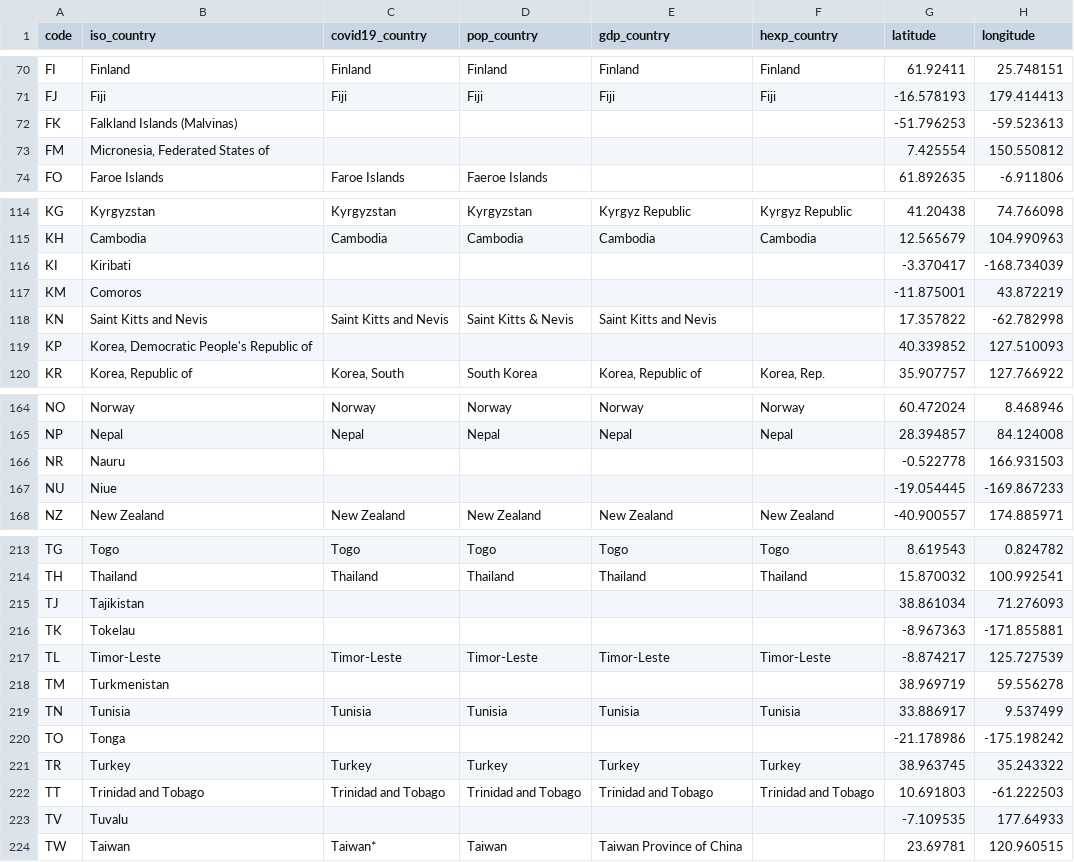
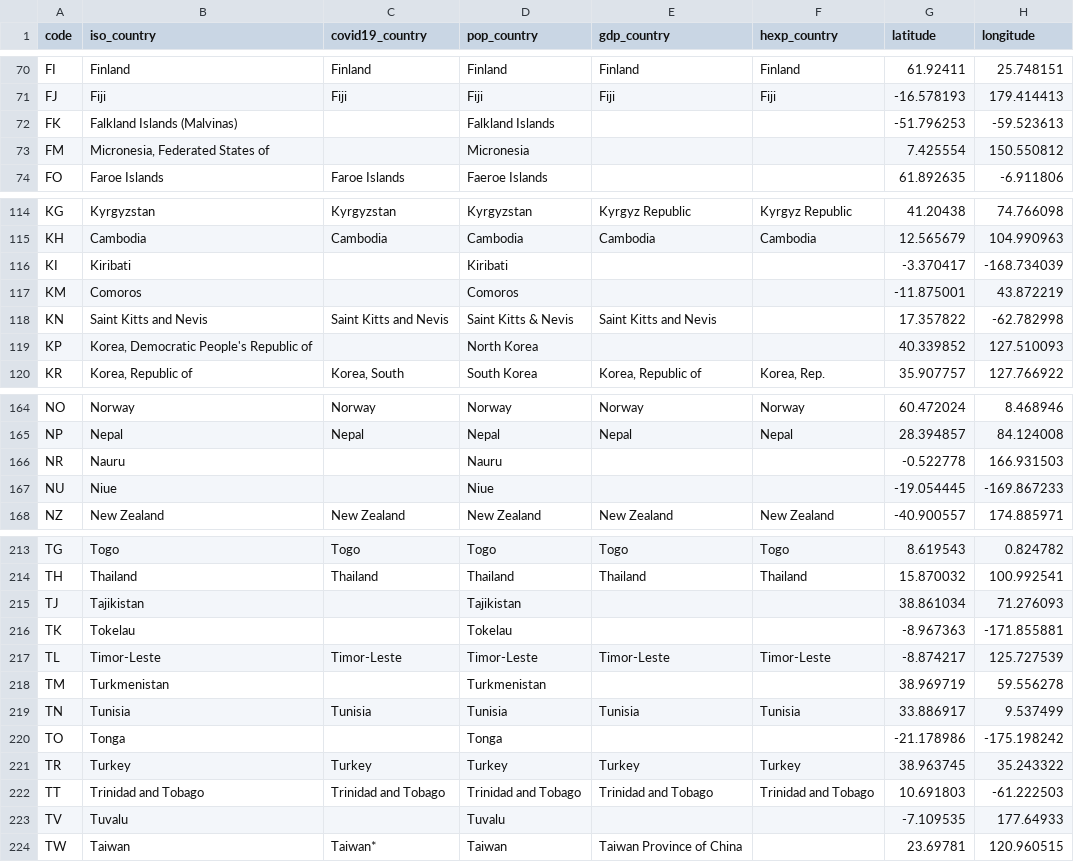
Before and after one commit to arthurcw/CoronaVirus, a CSV file: Datasets/countries.csv, drawn as a sheet; only a part is shown, gaps mark what is left out; the diff covers the shown part only.

```diff
--- a/Datasets/countries.csv
+++ b/Datasets/countries.csv
@@ -71,4 +71,4 @@ FI,Finland,Finland,Finland,Finland,Finland,61.92411,25.748151
 FJ,Fiji,Fiji,Fiji,Fiji,Fiji,-16.578193,179.414413
-FK,Falkland Islands (Malvinas),,,,,-51.796253,-59.523613
-FM,"Micronesia, Federated States of",,,,,7.425554,150.550812
+FK,Falkland Islands (Malvinas),,Falkland Islands,,,-51.796253,-59.523613
+FM,"Micronesia, Federated States of",,Micronesia,,,7.425554,150.550812
 FO,Faroe Islands,Faroe Islands,Faeroe Islands,,,61.892635,-6.911806
@@ -115,6 +115,6 @@ KG,Kyrgyzstan,Kyrgyzstan,Kyrgyzstan,Kyrgyz Republic,Kyrgyz Republic,41.20438,74.
 KH,Cambodia,Cambodia,Cambodia,Cambodia,Cambodia,12.565679,104.990963
-KI,Kiribati,,,,,-3.370417,-168.734039
-KM,Comoros,,,,,-11.875001,43.872219
+KI,Kiribati,,Kiribati,,,-3.370417,-168.734039
+KM,Comoros,,Comoros,,,-11.875001,43.872219
 KN,Saint Kitts and Nevis,Saint Kitts and Nevis,Saint Kitts & Nevis,Saint Kitts and Nevis,,17.357822,-62.782998
-KP,"Korea, Democratic People's Republic of",,,,,40.339852,127.510093
+KP,"Korea, Democratic People's Republic of",,North Korea,,,40.339852,127.510093
 KR,"Korea, Republic of","Korea, South",South Korea,"Korea, Republic of","Korea, Rep.",35.907757,127.766922
@@ -165,4 +165,4 @@ NO,Norway,Norway,Norway,Norway,Norway,60.472024,8.468946
 NP,Nepal,Nepal,Nepal,Nepal,Nepal,28.394857,84.124008
-NR,Nauru,,,,,-0.522778,166.931503
-NU,Niue,,,,,-19.054445,-169.867233
+NR,Nauru,,Nauru,,,-0.522778,166.931503
+NU,Niue,,Niue,,,-19.054445,-169.867233
 NZ,New Zealand,New Zealand,New Zealand,New Zealand,New Zealand,-40.900557,174.885971
@@ -214,11 +214,11 @@ TG,Togo,Togo,Togo,Togo,Togo,8.619543,0.824782
 TH,Thailand,Thailand,Thailand,Thailand,Thailand,15.870032,100.992541
-TJ,Tajikistan,,,,,38.861034,71.276093
-TK,Tokelau,,,,,-8.967363,-171.855881
+TJ,Tajikistan,,Tajikistan,,,38.861034,71.276093
+TK,Tokelau,,Tokelau,,,-8.967363,-171.855881
 TL,Timor-Leste,Timor-Leste,Timor-Leste,Timor-Leste,Timor-Leste,-8.874217,125.727539
-TM,Turkmenistan,,,,,38.969719,59.556278
+TM,Turkmenistan,,Turkmenistan,,,38.969719,59.556278
 TN,Tunisia,Tunisia,Tunisia,Tunisia,Tunisia,33.886917,9.537499
-TO,Tonga,,,,,-21.178986,-175.198242
+TO,Tonga,,Tonga,,,-21.178986,-175.198242
 TR,Turkey,Turkey,Turkey,Turkey,Turkey,38.963745,35.243322
 TT,Trinidad and Tobago,Trinidad and Tobago,Trinidad and Tobago,Trinidad and Tobago,Trinidad and Tobago,10.691803,-61.222503
-TV,Tuvalu,,,,,-7.109535,177.64933
+TV,Tuvalu,,Tuvalu,,,-7.109535,177.64933
 TW,Taiwan,Taiwan*,Taiwan,Taiwan Province of China,,23.69781,120.960515
```
Also changed, not shown: 20 edited cells elsewhere in this file, 4 other files.
